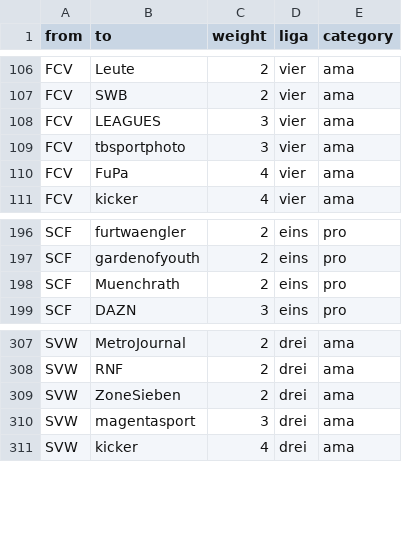
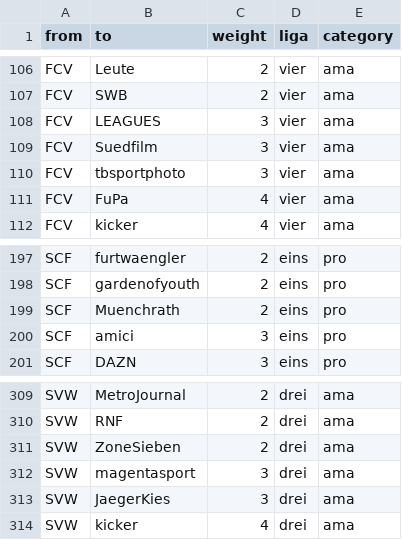
Before and after one commit to JulianR2406/Football-Media, a CSV file: footballmedia_edges.csv, drawn as a sheet; only a part is shown, gaps mark what is left out; the diff names each change by its address in the sheet, - before the commit and + after, or states it on an @@ line.

Commit message:
Add files via upload

```diff
--- a/footballmedia_edges.csv
+++ b/footballmedia_edges.csv
+row 109: FCV | Suedfilm | 3 | vier | ama
+row 200: SCF | amici | 3 | eins | pro
+row 313: SVW | JaegerKies | 3 | drei | ama
```
